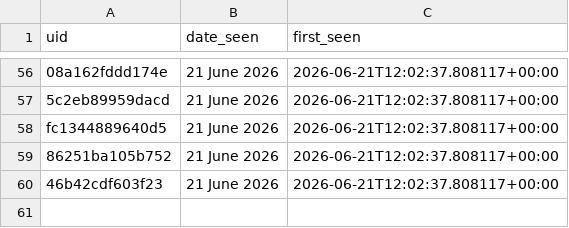
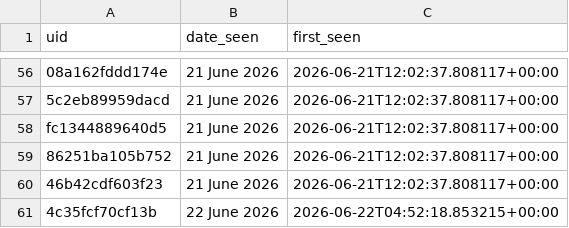
Before and after one commit to anannya-pramank/Daily-Web-Scraper, a CSV file: Historical_Matches.csv, drawn as a sheet; only a part is shown, gaps mark what is left out.

```diff
--- a/Historical_Matches.csv
+++ b/Historical_Matches.csv
@@ -60 +60,2 @@ fc1344889640d5,21 June 2026,2026-06-21T12:02:37.808117+00:00
 46b42cdf603f23,21 June 2026,2026-06-21T12:02:37.808117+00:00
+4c35fcf70cf13b,22 June 2026,2026-06-22T04:52:18.853215+00:00
```
Also changed, not shown: 1 other file.
